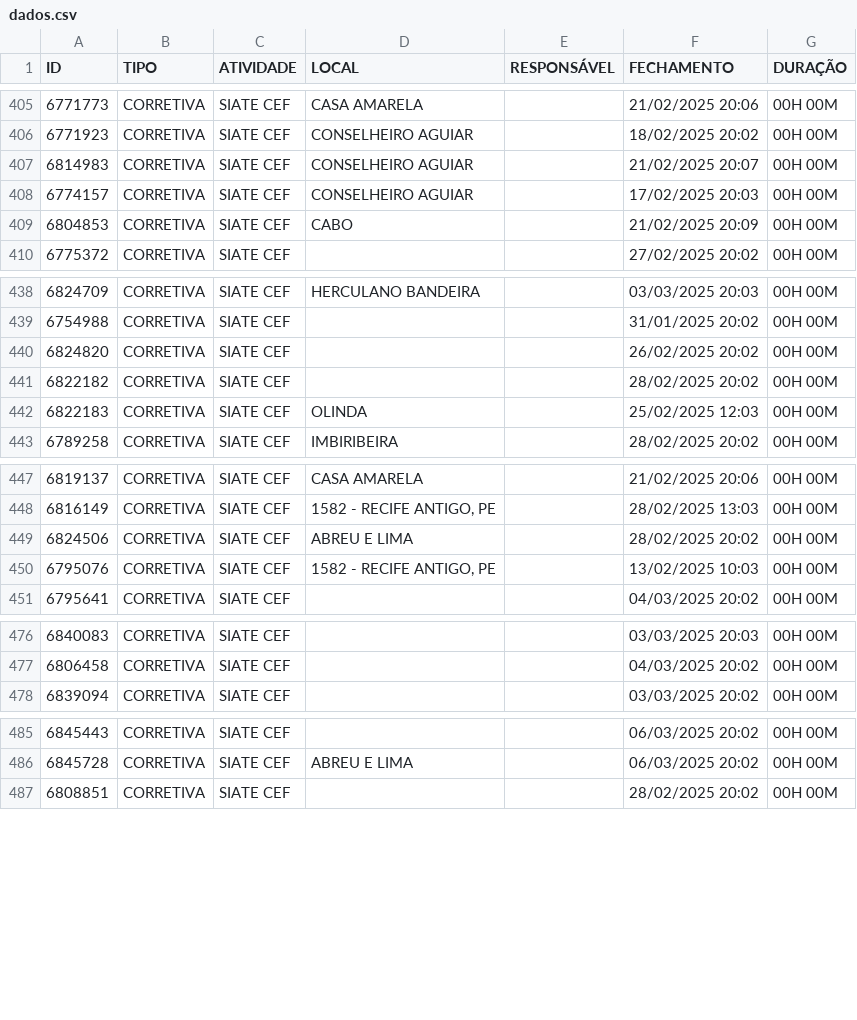
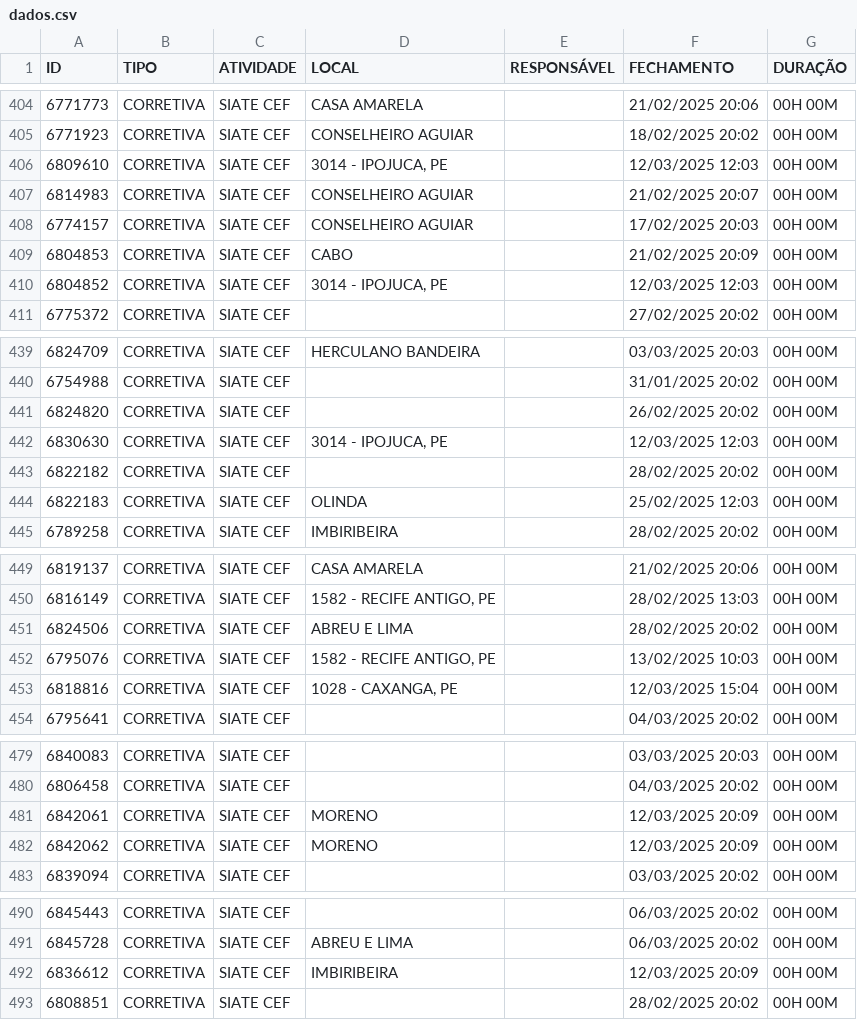
Before and after one commit to m1caelvr/BOT_CEF, a CSV file: data/dados.csv, drawn as a sheet; only a part is shown, gaps mark what is left out; the diff covers the shown part only.

```diff
--- a/data/dados.csv
+++ b/data/dados.csv
@@ -406,2 +405,3 @@ ID,TIPO,ATIVIDADE,LOCAL,RESPONSÁVEL,FECHAMENTO,DURAÇÃO
 6771923,CORRETIVA,SIATE CEF,CONSELHEIRO AGUIAR,,18/02/2025 20:02,00H 00M
+6809610,CORRETIVA,SIATE CEF,"3014 - IPOJUCA, PE",,12/03/2025 12:03,00H 00M
 6814983,CORRETIVA,SIATE CEF,CONSELHEIRO AGUIAR,,21/02/2025 20:07,00H 00M
@@ -409,2 +409,3 @@ ID,TIPO,ATIVIDADE,LOCAL,RESPONSÁVEL,FECHAMENTO,DURAÇÃO
 6804853,CORRETIVA,SIATE CEF,CABO,,21/02/2025 20:09,00H 00M
+6804852,CORRETIVA,SIATE CEF,"3014 - IPOJUCA, PE",,12/03/2025 12:03,00H 00M
 6775372,CORRETIVA,SIATE CEF,,,27/02/2025 20:02,00H 00M
@@ -440,2 +441,3 @@ ID,TIPO,ATIVIDADE,LOCAL,RESPONSÁVEL,FECHAMENTO,DURAÇÃO
 6824820,CORRETIVA,SIATE CEF,,,26/02/2025 20:02,00H 00M
+6830630,CORRETIVA,SIATE CEF,"3014 - IPOJUCA, PE",,12/03/2025 12:03,00H 00M
 6822182,CORRETIVA,SIATE CEF,,,28/02/2025 20:02,00H 00M
@@ -450,2 +452,3 @@ ID,TIPO,ATIVIDADE,LOCAL,RESPONSÁVEL,FECHAMENTO,DURAÇÃO
 6795076,CORRETIVA,SIATE CEF,"1582 - RECIFE ANTIGO, PE",,13/02/2025 10:03,00H 00M
+6818816,CORRETIVA,SIATE CEF,"1028 - CAXANGA, PE",,12/03/2025 15:04,00H 00M
 6795641,CORRETIVA,SIATE CEF,,,04/03/2025 20:02,00H 00M
@@ -477,2 +480,4 @@ ID,TIPO,ATIVIDADE,LOCAL,RESPONSÁVEL,FECHAMENTO,DURAÇÃO
 6806458,CORRETIVA,SIATE CEF,,,04/03/2025 20:02,00H 00M
+6842061,CORRETIVA,SIATE CEF,MORENO,,12/03/2025 20:09,00H 00M
+6842062,CORRETIVA,SIATE CEF,MORENO,,12/03/2025 20:09,00H 00M
 6839094,CORRETIVA,SIATE CEF,,,03/03/2025 20:02,00H 00M
@@ -486,2 +491,3 @@ ID,TIPO,ATIVIDADE,LOCAL,RESPONSÁVEL,FECHAMENTO,DURAÇÃO
 6845728,CORRETIVA,SIATE CEF,ABREU E LIMA,,06/03/2025 20:02,00H 00M
+6836612,CORRETIVA,SIATE CEF,IMBIRIBEIRA,,12/03/2025 20:09,00H 00M
 6808851,CORRETIVA,SIATE CEF,,,28/02/2025 20:02,00H 00M
```
Also changed, not shown: 10 added rows and 1 removed row elsewhere in this file.
